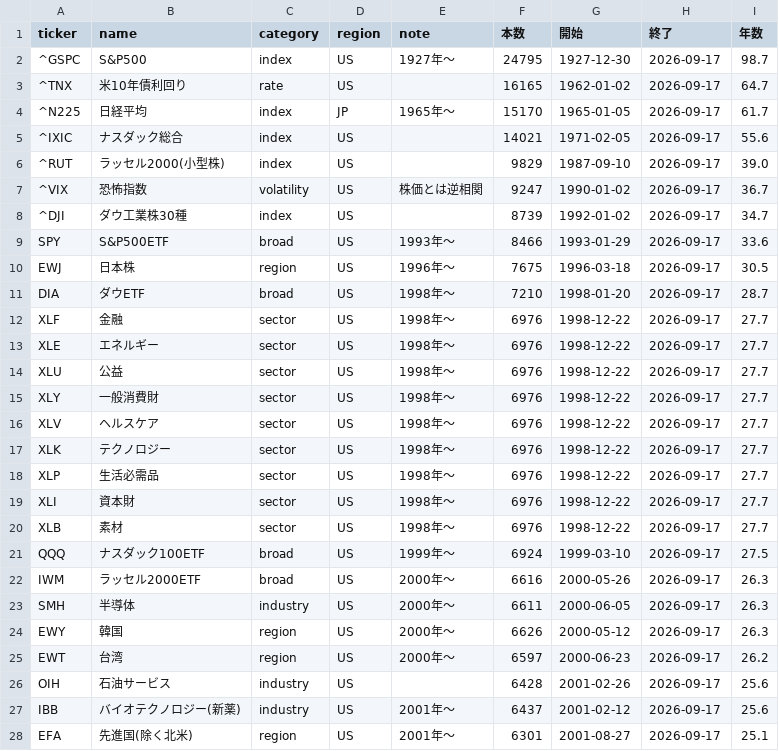
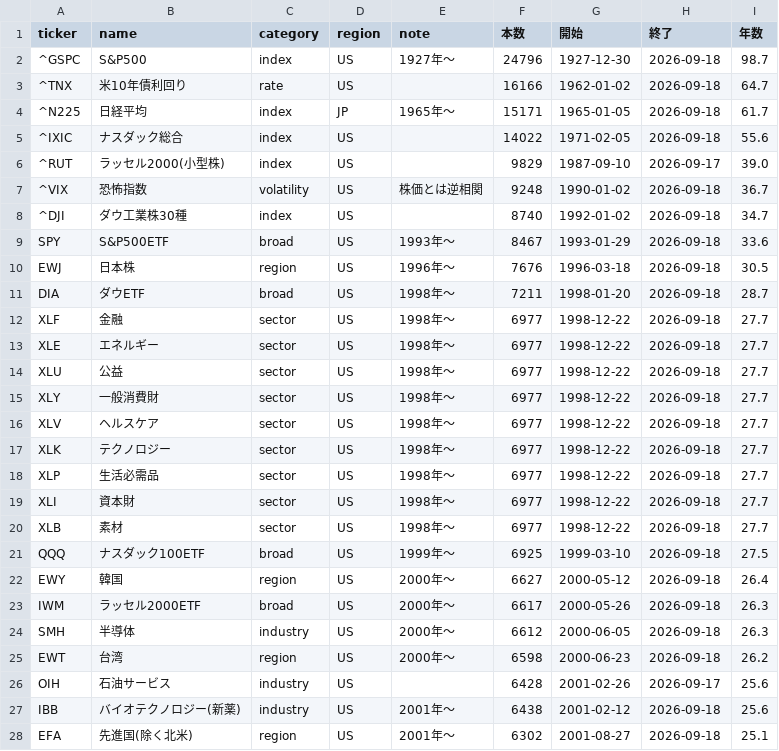
Before and after one commit to ryoubox-cpu/jp-stock-data, a CSV file: data/assets_coverage.csv, drawn as a sheet; only a part is shown; the diff covers the shown part only.

```diff
--- a/data/assets_coverage.csv
+++ b/data/assets_coverage.csv
@@ -1,28 +1,28 @@
 ticker,name,category,region,note,本数,開始,終了,年数
-^GSPC,S&P500,index,US,1927年〜,24795,1927-12-30,2026-09-17,98.7
-^TNX,米10年債利回り,rate,US,,16165,1962-01-02,2026-09-17,64.7
-^N225,日経平均,index,JP,1965年〜,15170,1965-01-05,2026-09-17,61.7
-^IXIC,ナスダック総合,index,US,,14021,1971-02-05,2026-09-17,55.6
+^GSPC,S&P500,index,US,1927年〜,24796,1927-12-30,2026-09-18,98.7
+^TNX,米10年債利回り,rate,US,,16166,1962-01-02,2026-09-18,64.7
+^N225,日経平均,index,JP,1965年〜,15171,1965-01-05,2026-09-18,61.7
+^IXIC,ナスダック総合,index,US,,14022,1971-02-05,2026-09-18,55.6
 ^RUT,ラッセル2000(小型株),index,US,,9829,1987-09-10,2026-09-17,39.0
-^VIX,恐怖指数,volatility,US,株価とは逆相関,9247,1990-01-02,2026-09-17,36.7
-^DJI,ダウ工業株30種,index,US,,8739,1992-01-02,2026-09-17,34.7
-SPY,S&P500ETF,broad,US,1993年〜,8466,1993-01-29,2026-09-17,33.6
-EWJ,日本株,region,US,1996年〜,7675,1996-03-18,2026-09-17,30.5
-DIA,ダウETF,broad,US,1998年〜,7210,1998-01-20,2026-09-17,28.7
-XLF,金融,sector,US,1998年〜,6976,1998-12-22,2026-09-17,27.7
-XLE,エネルギー,sector,US,1998年〜,6976,1998-12-22,2026-09-17,27.7
-XLU,公益,sector,US,1998年〜,6976,1998-12-22,2026-09-17,27.7
-XLY,一般消費財,sector,US,1998年〜,6976,1998-12-22,2026-09-17,27.7
-XLV,ヘルスケア,sector,US,1998年〜,6976,1998-12-22,2026-09-17,27.7
-XLK,テクノロジー,sector,US,1998年〜,6976,1998-12-22,2026-09-17,27.7
-XLP,生活必需品,sector,US,1998年〜,6976,1998-12-22,2026-09-17,27.7
-XLI,資本財,sector,US,1998年〜,6976,1998-12-22,2026-09-17,27.7
-XLB,素材,sector,US,1998年〜,6976,1998-12-22,2026-09-17,27.7
-QQQ,ナスダック100ETF,broad,US,1999年〜,6924,1999-03-10,2026-09-17,27.5
-IWM,ラッセル2000ETF,broad,US,2000年〜,6616,2000-05-26,2026-09-17,26.3
-SMH,半導体,industry,US,2000年〜,6611,2000-06-05,2026-09-17,26.3
-EWY,韓国,region,US,2000年〜,6626,2000-05-12,2026-09-17,26.3
-EWT,台湾,region,US,2000年〜,6597,2000-06-23,2026-09-17,26.2
+^VIX,恐怖指数,volatility,US,株価とは逆相関,9248,1990-01-02,2026-09-18,36.7
+^DJI,ダウ工業株30種,index,US,,8740,1992-01-02,2026-09-18,34.7
+SPY,S&P500ETF,broad,US,1993年〜,8467,1993-01-29,2026-09-18,33.6
+EWJ,日本株,region,US,1996年〜,7676,1996-03-18,2026-09-18,30.5
+DIA,ダウETF,broad,US,1998年〜,7211,1998-01-20,2026-09-18,28.7
+XLF,金融,sector,US,1998年〜,6977,1998-12-22,2026-09-18,27.7
+XLE,エネルギー,sector,US,1998年〜,6977,1998-12-22,2026-09-18,27.7
+XLU,公益,sector,US,1998年〜,6977,1998-12-22,2026-09-18,27.7
+XLY,一般消費財,sector,US,1998年〜,6977,1998-12-22,2026-09-18,27.7
+XLV,ヘルスケア,sector,US,1998年〜,6977,1998-12-22,2026-09-18,27.7
+XLK,テクノロジー,sector,US,1998年〜,6977,1998-12-22,2026-09-18,27.7
+XLP,生活必需品,sector,US,1998年〜,6977,1998-12-22,2026-09-18,27.7
+XLI,資本財,sector,US,1998年〜,6977,1998-12-22,2026-09-18,27.7
+XLB,素材,sector,US,1998年〜,6977,1998-12-22,2026-09-18,27.7
+QQQ,ナスダック100ETF,broad,US,1999年〜,6925,1999-03-10,2026-09-18,27.5
+EWY,韓国,region,US,2000年〜,6627,2000-05-12,2026-09-18,26.4
+IWM,ラッセル2000ETF,broad,US,2000年〜,6617,2000-05-26,2026-09-18,26.3
+SMH,半導体,industry,US,2000年〜,6612,2000-06-05,2026-09-18,26.3
+EWT,台湾,region,US,2000年〜,6598,2000-06-23,2026-09-18,26.2
 OIH,石油サービス,industry,US,,6428,2001-02-26,2026-09-17,25.6
-IBB,バイオテクノロジー(新薬),industry,US,2001年〜,6437,2001-02-12,2026-09-17,25.6
-EFA,先進国(除く北米),region,US,2001年〜,6301,2001-08-27,2026-09-17,25.1
+IBB,バイオテクノロジー(新薬),industry,US,2001年〜,6438,2001-02-12,2026-09-18,25.6
+EFA,先進国(除く北米),region,US,2001年〜,6302,2001-08-27,2026-09-18,25.1
```
Also changed, not shown: 1 added row, 1 removed row and 94 edited cells elsewhere in this file, 32 other files.
